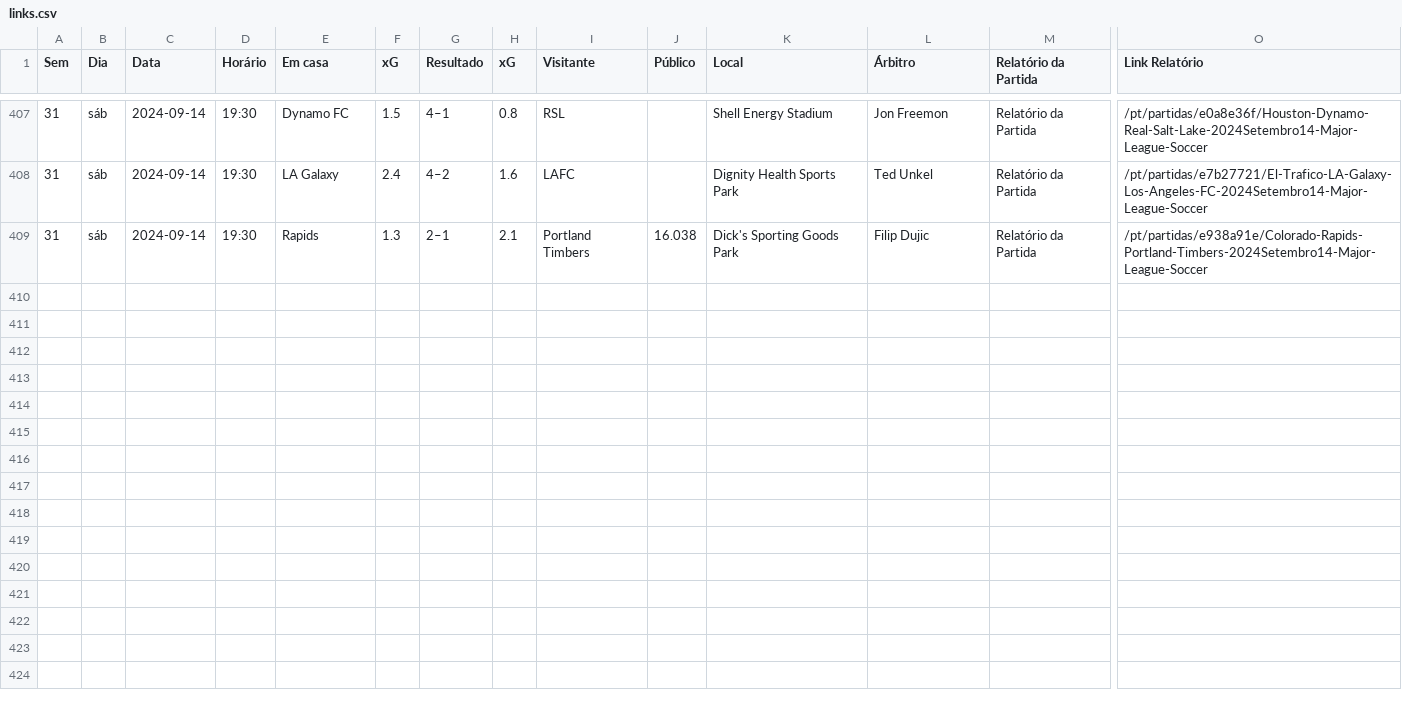
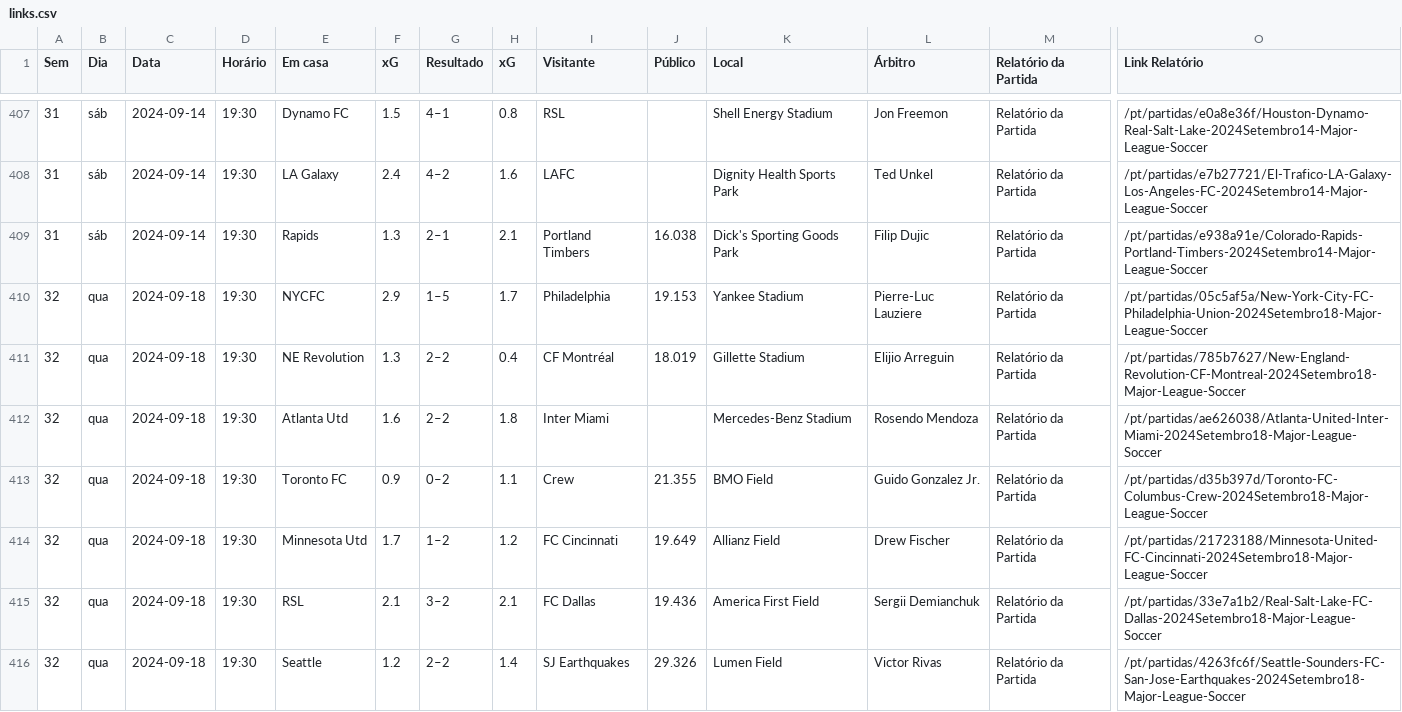
Before and after one commit to eduardopfbp/MLS-PlayerStats, a CSV file: links.csv, drawn as a sheet; only a part is shown, gaps mark what is left out; rows hold the shown columns only; the diff covers the shown part only; the diff names each change by its address in the sheet, - before the commit and + after, or states it on an @@ line.

```diff
--- a/links.csv
+++ b/links.csv
+row 410: 32 | qua | 2024-09-18 | 19:30 | NYCFC | 2.9 | 1–5 | 1.7 | Philadelphia | 19.153 | Yankee Stadium | Pierre-Luc Lauziere | Relatório da Partida | /pt/partidas/05c5af5a/New-York-City-FC-Philadelphia-Union-2024Setembro18-Major-League-Soccer
+row 411: 32 | qua | 2024-09-18 | 19:30 | NE Revolution | 1.3 | 2–2 | 0.4 | CF Montréal | 18.019 | Gillette Stadium | Elijio Arreguin | Relatório da Partida | /pt/partidas/785b7627/New-England-Revolution-CF-Montreal-2024Setembro18-Major-League-Soccer
+row 412: 32 | qua | 2024-09-18 | 19:30 | Atlanta Utd | 1.6 | 2–2 | 1.8 | Inter Miami |  | Mercedes-Benz Stadium | Rosendo Mendoza | Relatório da Partida | /pt/partidas/ae626038/Atlanta-United-Inter-Miami-2024Setembro18-Major-League-Soccer
+row 413: 32 | qua | 2024-09-18 | 19:30 | Toronto FC | 0.9 | 0–2 | 1.1 | Crew | 21.355 | BMO Field | Guido Gonzalez Jr. | Relatório da Partida | /pt/partidas/d35b397d/Toronto-FC-Columbus-Crew-2024Setembro18-Major-League-Soccer
+row 414: 32 | qua | 2024-09-18 | 19:30 | Minnesota Utd | 1.7 | 1–2 | 1.2 | FC Cincinnati | 19.649 | Allianz Field | Drew Fischer | Relatório da Partida | /pt/partidas/21723188/Minnesota-United-FC-Cincinnati-2024Setembro18-Major-League-Soccer
+row 415: 32 | qua | 2024-09-18 | 19:30 | RSL | 2.1 | 3–2 | 2.1 | FC Dallas | 19.436 | America First Field | Sergii Demianchuk | Relatório da Partida | /pt/partidas/33e7a1b2/Real-Salt-Lake-FC-Dallas-2024Setembro18-Major-League-Soccer
+row 416: 32 | qua | 2024-09-18 | 19:30 | Seattle | 1.2 | 2–2 | 1.4 | SJ Earthquakes | 29.326 | Lumen Field | Victor Rivas | Relatório da Partida | /pt/partidas/4263fc6f/Seattle-Sounders-FC-San-Jose-Earthquakes-2024Setembro18-Major-League-Soccer
```
Also changed, not shown: 6 added rows and 2 edited cells elsewhere in this file, database_temp.csv, 3 other files.
